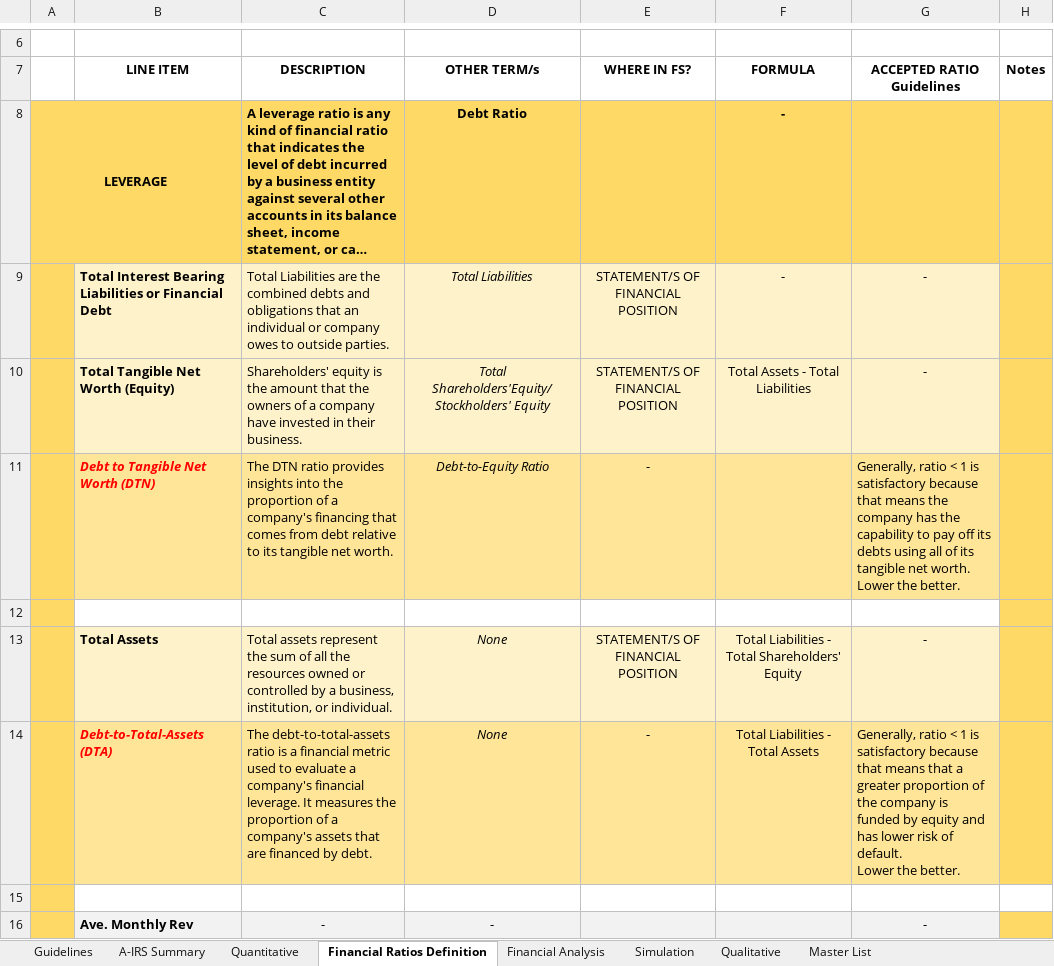
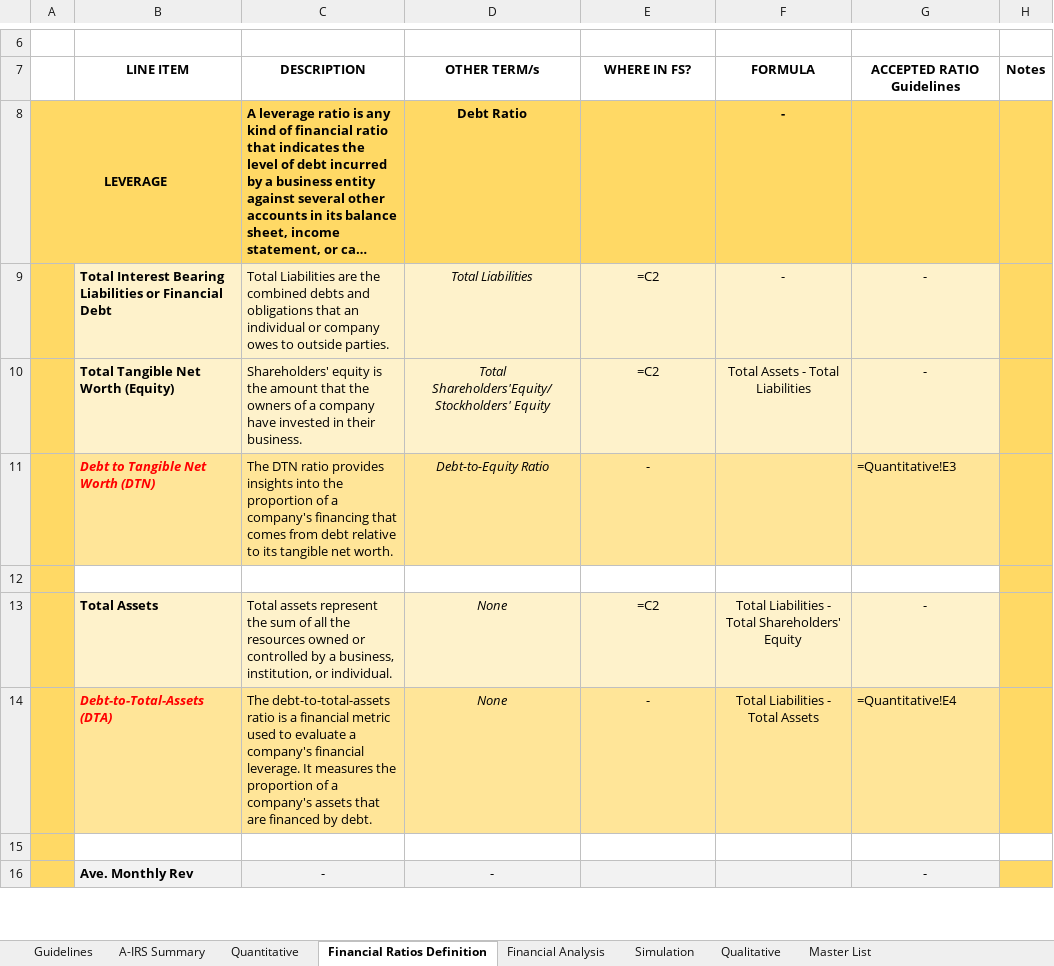
Before and after one commit to archeskeith/st_pdf_to_excel, an Excel workbook: app_data/uploads/new_version.xlsx, sheet Financial Ratios Definition, drawn as a sheet; only a part is shown, gaps mark what is left out; long unchanged cells end in …; values as stored, in another font and other column widths than the file's, no borders; formulas without a stored value are shown as written; charts and pictures not drawn; ↵ is a line break in a cell; the diff covers the shown part only; the diff names each change by its address in the sheet, - before the commit and + after, or states it on an @@ line.

```diff
--- a/app_data/uploads/new_version.xlsx (sheet Financial Ratios Definition)
+++ b/app_data/uploads/new_version.xlsx (sheet Financial Ratios Definition)
-E9:E10 (WHERE IN FS?): STATEMENT/S OF FINANCIAL POSITION
+E9:E10 (WHERE IN FS?): =C2
-G11 (ACCEPTED RATIO Guidelines): Generally, ratio < 1 is satisfactory because that means the company has the capability to pay off its debts using all of its tangible net worth. ↵ Lower the better.
+G11 (ACCEPTED RATIO Guidelines): =Quantitative!E3
-E13 (WHERE IN FS?): STATEMENT/S OF FINANCIAL POSITION
+E13 (WHERE IN FS?): =C2
-G14 (ACCEPTED RATIO Guidelines): Generally, ratio < 1 is satisfactory because that means that a greater proportion of the company is funded by equity and has lower risk of default. ↵ Lower the better.
+G14 (ACCEPTED RATIO Guidelines): =Quantitative!E4
```
Also changed, not shown: 30 edited cells elsewhere in this sheet, sheet Financial Analysis, sheet Simulation, sheet A-IRS Summary, sheet Master List, sheet Qualitative, sheet Quantitative, hidden cells, charts or pictures, 1 other file.
